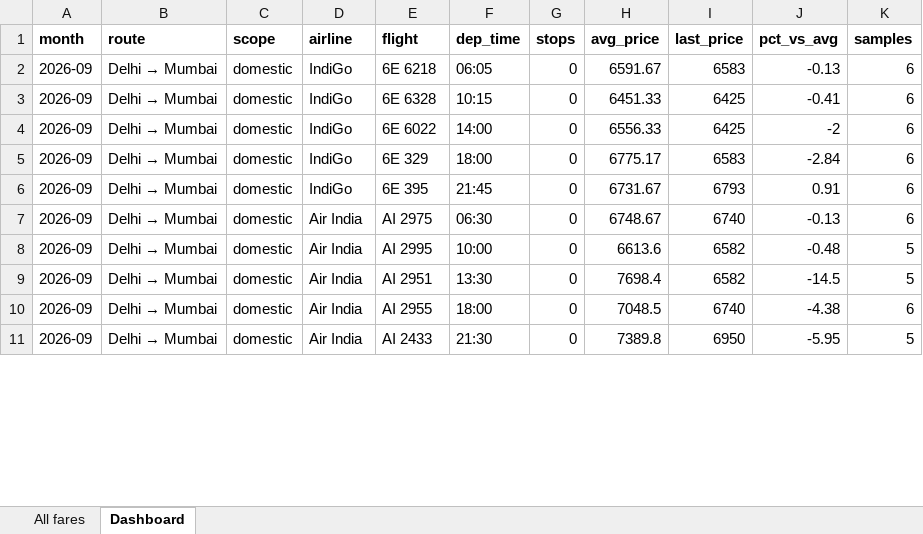
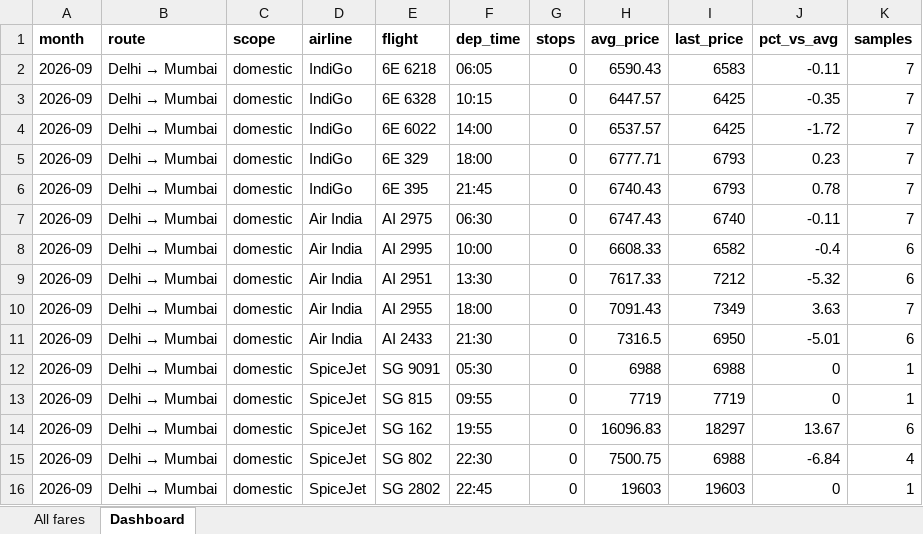
Before and after one commit to isgulati95-code/flight-fare-tracker, an Excel workbook: fares.xlsx, sheet Dashboard, drawn as a sheet; only a part is shown; values as stored, in another font and other column widths than the file's, no borders; the diff covers the shown part only; the diff names each change by its address in the sheet, - before the commit and + after, or states it on an @@ line.

```diff
--- a/fares.xlsx (sheet Dashboard)
+++ b/fares.xlsx (sheet Dashboard)
-H2 (avg_price): 6591.67
+H2 (avg_price): 6590.43
-J2 (pct_vs_avg): -0.13
+J2 (pct_vs_avg): -0.11
-K2:K7 (samples): 6
+K2:K7 (samples): 7
-H3 (avg_price): 6451.33
+H3 (avg_price): 6447.57
-J3 (pct_vs_avg): -0.41
+J3 (pct_vs_avg): -0.35
-H4 (avg_price): 6556.33
+H4 (avg_price): 6537.57
-J4 (pct_vs_avg): -2
+J4 (pct_vs_avg): -1.72
-H5 (avg_price): 6775.17
+H5 (avg_price): 6777.71
-I5 (last_price): 6583
+I5 (last_price): 6793
-J5 (pct_vs_avg): -2.84
+J5 (pct_vs_avg): 0.23
-H6 (avg_price): 6731.67
+H6 (avg_price): 6740.43
-J6 (pct_vs_avg): 0.91
+J6 (pct_vs_avg): 0.78
-H7 (avg_price): 6748.67
+H7 (avg_price): 6747.43
-J7 (pct_vs_avg): -0.13
+J7 (pct_vs_avg): -0.11
-H8 (avg_price): 6613.6
+H8 (avg_price): 6608.33
-J8 (pct_vs_avg): -0.48
+J8 (pct_vs_avg): -0.4
-K8:K9 (samples): 5
+K8:K9 (samples): 6
-H9 (avg_price): 7698.4
+H9 (avg_price): 7617.33
-I9 (last_price): 6582
+I9 (last_price): 7212
-J9 (pct_vs_avg): -14.5
+J9 (pct_vs_avg): -5.32
-H10 (avg_price): 7048.5
+H10 (avg_price): 7091.43
-I10 (last_price): 6740
+I10 (last_price): 7349
-J10 (pct_vs_avg): -4.38
+J10 (pct_vs_avg): 3.63
-K10 (samples): 6
+K10 (samples): 7
-H11 (avg_price): 7389.8
+H11 (avg_price): 7316.5
-J11 (pct_vs_avg): -5.95
+J11 (pct_vs_avg): -5.01
-K11 (samples): 5
+K11 (samples): 6
+row 12: 2026-09 | Delhi → Mumbai | domestic | SpiceJet | SG 9091 | 05:30 | 0 | 6988 | 6988 | 0 | 1
@@ row 19 moved to row 13: 2026-09 @@
+row 14: 2026-09 | Delhi → Mumbai | domestic | SpiceJet | SG 162 | 19:55 | 0 | 16096.83 | 18297 | 13.67 | 6
@@ row 21 moved to row 15: 2026-09 @@
+row 16: 2026-09 | Delhi → Mumbai | domestic | SpiceJet | SG 2802 | 22:45 | 0 | 19603 | 19603 | 0 | 1
```
Also changed, not shown: 1 added row, 1 removed row, 1 moved row and 291 edited cells elsewhere in this sheet, sheet All fares, aviation.xlsx, 4 other files.
